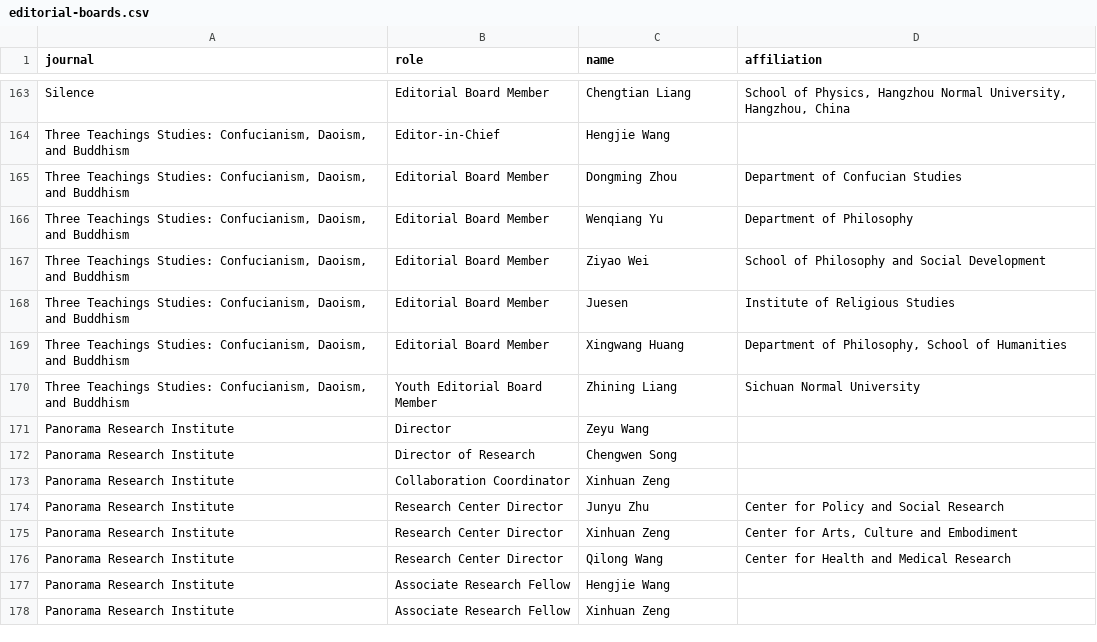
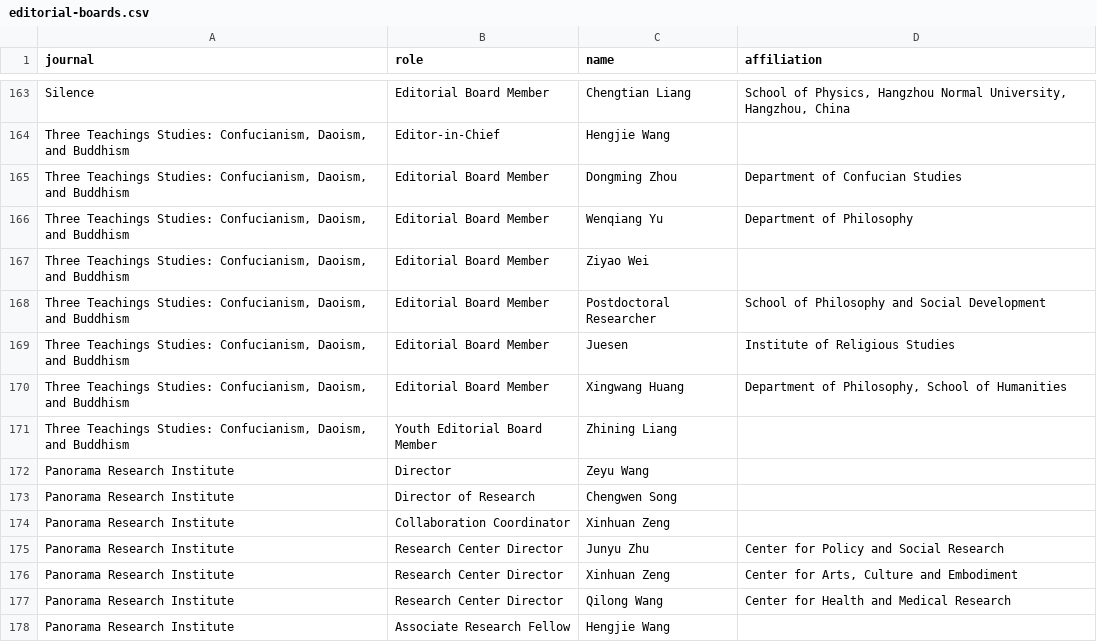
Before and after one commit to WENSHAO521/psg-credentials, a CSV file: source/editorial-boards.csv, drawn as a sheet; only a part is shown, gaps mark what is left out; the shorter side is filled out with more unchanged rows.

```diff
--- a/source/editorial-boards.csv
+++ b/source/editorial-boards.csv
@@ -166,6 +166,7 @@ Silence,Editorial Board Member,Chengtian Liang,"School of Physics, Hangzhou Norm
 "Three Teachings Studies: Confucianism, Daoism, and Buddhism",Editorial Board Member,Wenqiang Yu,Department of Philosophy
-"Three Teachings Studies: Confucianism, Daoism, and Buddhism",Editorial Board Member,Ziyao Wei,School of Philosophy and Social Development
+"Three Teachings Studies: Confucianism, Daoism, and Buddhism",Editorial Board Member,Ziyao Wei,
+"Three Teachings Studies: Confucianism, Daoism, and Buddhism",Editorial Board Member,Postdoctoral Researcher,School of Philosophy and Social Development
 "Three Teachings Studies: Confucianism, Daoism, and Buddhism",Editorial Board Member,Juesen,Institute of Religious Studies
 "Three Teachings Studies: Confucianism, Daoism, and Buddhism",Editorial Board Member,Xingwang Huang,"Department of Philosophy, School of Humanities"
-"Three Teachings Studies: Confucianism, Daoism, and Buddhism",Youth Editorial Board Member,Zhining Liang,Sichuan Normal University
+"Three Teachings Studies: Confucianism, Daoism, and Buddhism",Youth Editorial Board Member,Zhining Liang,
 Panorama Research Institute,Director,Zeyu Wang,
```
Also changed, not shown: source/certificates.csv.
